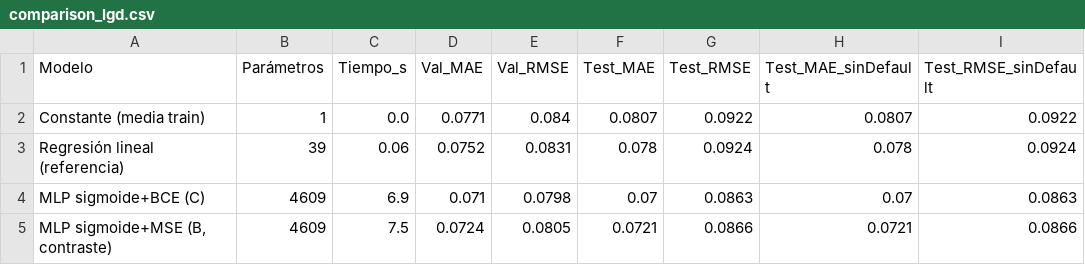
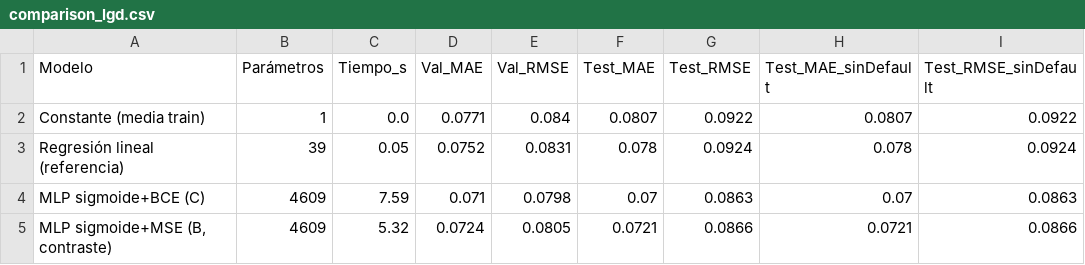
Before and after one commit to SaloMuri/rn-trabajo-2, a CSV file: reports/tables/lgd/main/comparison_lgd.csv, drawn as a sheet.

```diff
--- a/reports/tables/lgd/main/comparison_lgd.csv
+++ b/reports/tables/lgd/main/comparison_lgd.csv
@@ -2,4 +2,4 @@ Modelo,Parámetros,Tiempo_s,Val_MAE,Val_RMSE,Test_MAE,Test_RMSE,Test_MAE_sinDefa
 Constante (media train),1,0.0,0.0771,0.084,0.0807,0.0922,0.0807,0.0922
-Regresión lineal (referencia),39,0.06,0.0752,0.0831,0.078,0.0924,0.078,0.0924
-MLP sigmoide+BCE (C),4609,6.9,0.071,0.0798,0.07,0.0863,0.07,0.0863
-"MLP sigmoide+MSE (B, contraste)",4609,7.5,0.0724,0.0805,0.0721,0.0866,0.0721,0.0866
+Regresión lineal (referencia),39,0.05,0.0752,0.0831,0.078,0.0924,0.078,0.0924
+MLP sigmoide+BCE (C),4609,7.59,0.071,0.0798,0.07,0.0863,0.07,0.0863
+"MLP sigmoide+MSE (B, contraste)",4609,5.32,0.0724,0.0805,0.0721,0.0866,0.0721,0.0866
```
Also changed, not shown: reports/tables/lgd/main/search_mlp.csv, reports/tables/lgd/main/search_ridge.csv, 13 other files.
